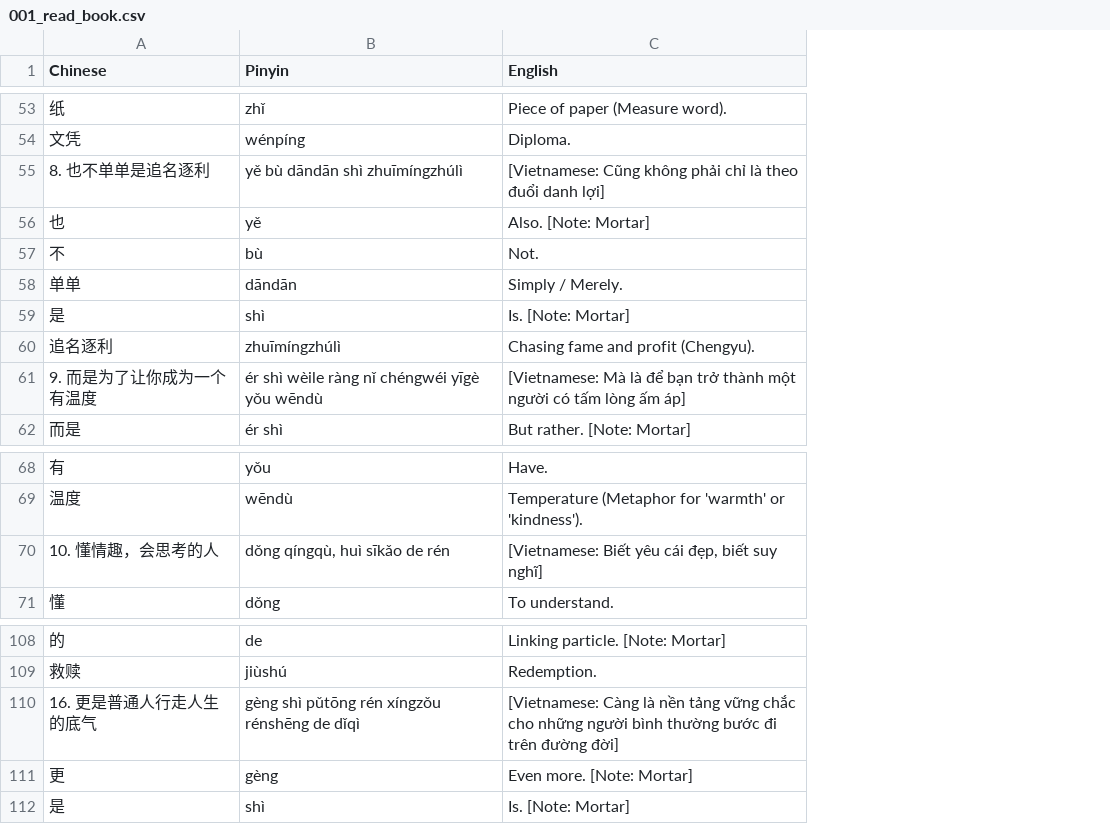
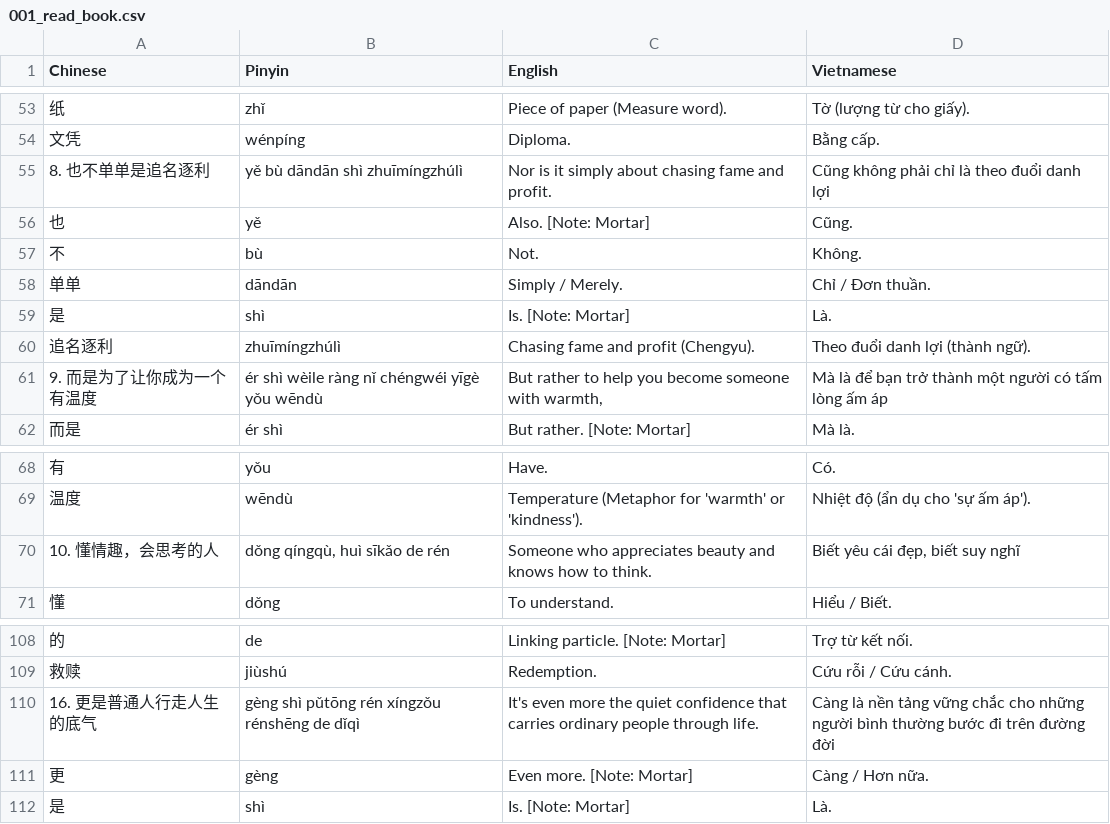
Before and after one commit to calmthewind93/FlashCard, a CSV file: lessons/001_read_book.csv, drawn as a sheet; only a part is shown, gaps mark what is left out; the diff covers the shown part only; the diff names each change by its address in the sheet, - before the commit and + after, or states it on an @@ line.

```diff
--- a/lessons/001_read_book.csv
+++ b/lessons/001_read_book.csv
+column D (Vietnamese), rows 53-62: Tờ (lượng từ cho giấy). | Bằng cấp. | Cũng không phải chỉ là theo đuổi danh lợi | Cũng. | Không. | Chỉ / Đơn thuần. | Là. | Theo đuổi danh lợi (thành ngữ). | Mà là để bạn trở thành một người có tấm lòng ấm áp | Mà là.; rows 68-71: Có. | Nhiệt độ (ẩn dụ cho 'sự ấm áp'). | Biết yêu cái đẹp, biết suy nghĩ | Hiểu / Biết.; rows 108-112: Trợ từ kết nối. | Cứu rỗi / Cứu cánh. | Càng là nền tảng vững chắc cho những người bình thường bước đi trên đường đời | Càng / Hơn nữa. | Là.
-C55 (English): [Vietnamese: Cũng không phải chỉ là theo đuổi danh lợi]
+C55 (English): Nor is it simply about chasing fame and profit.
-C61 (English): [Vietnamese: Mà là để bạn trở thành một người có tấm lòng ấm áp]
+C61 (English): But rather to help you become someone with warmth,
-C70 (English): [Vietnamese: Biết yêu cái đẹp, biết suy nghĩ]
+C70 (English): Someone who appreciates beauty and knows how to think.
-C110 (English): [Vietnamese: Càng là nền tảng vững chắc cho những người bình thường bước đi trên đường đời]
+C110 (English): It's even more the quiet confidence that carries ordinary people through life.
```
Also changed, not shown: 14 edited cells elsewhere in this file.
